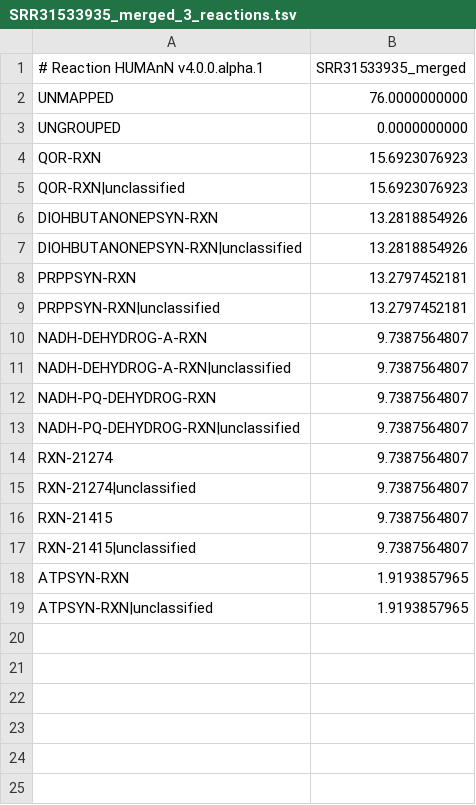
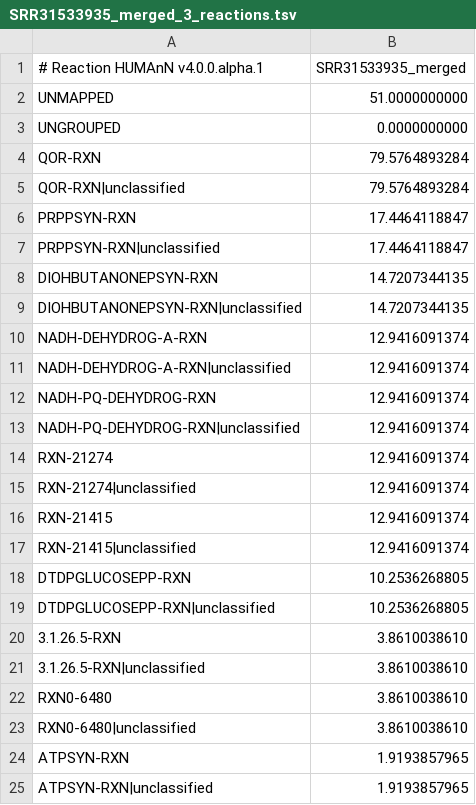
Before and after one commit to menyawino/Oxford_Nanopore_Whole_Metagenome_Sequencing, a TSV file: results/004_pathways/humann/SRR31533935/SRR31533935_merged_3_reactions.tsv, drawn as a sheet.

```diff
--- a/results/004_pathways/humann/SRR31533935/SRR31533935_merged_3_reactions.tsv
+++ b/results/004_pathways/humann/SRR31533935/SRR31533935_merged_3_reactions.tsv
@@ -1,18 +1,24 @@
 # Reaction HUMAnN v4.0.0.alpha.1	SRR31533935_merged
-UNMAPPED	76.0000000000
+UNMAPPED	51.0000000000
 UNGROUPED	0.0000000000
-QOR-RXN	15.6923076923
-QOR-RXN|unclassified	15.6923076923
-DIOHBUTANONEPSYN-RXN	13.2818854926
-DIOHBUTANONEPSYN-RXN|unclassified	13.2818854926
-PRPPSYN-RXN	13.2797452181
-PRPPSYN-RXN|unclassified	13.2797452181
-NADH-DEHYDROG-A-RXN	9.7387564807
-NADH-DEHYDROG-A-RXN|unclassified	9.7387564807
-NADH-PQ-DEHYDROG-RXN	9.7387564807
-NADH-PQ-DEHYDROG-RXN|unclassified	9.7387564807
-RXN-21274	9.7387564807
-RXN-21274|unclassified	9.7387564807
-RXN-21415	9.7387564807
-RXN-21415|unclassified	9.7387564807
+QOR-RXN	79.5764893284
+QOR-RXN|unclassified	79.5764893284
+PRPPSYN-RXN	17.4464118847
+PRPPSYN-RXN|unclassified	17.4464118847
+DIOHBUTANONEPSYN-RXN	14.7207344135
+DIOHBUTANONEPSYN-RXN|unclassified	14.7207344135
+NADH-DEHYDROG-A-RXN	12.9416091374
+NADH-DEHYDROG-A-RXN|unclassified	12.9416091374
+NADH-PQ-DEHYDROG-RXN	12.9416091374
+NADH-PQ-DEHYDROG-RXN|unclassified	12.9416091374
+RXN-21274	12.9416091374
+RXN-21274|unclassified	12.9416091374
+RXN-21415	12.9416091374
+RXN-21415|unclassified	12.9416091374
+DTDPGLUCOSEPP-RXN	10.2536268805
+DTDPGLUCOSEPP-RXN|unclassified	10.2536268805
+3.1.26.5-RXN	3.8610038610
+3.1.26.5-RXN|unclassified	3.8610038610
+RXN0-6480	3.8610038610
+RXN0-6480|unclassified	3.8610038610
 ATPSYN-RXN	1.9193857965
```
Also changed, not shown: results/004_pathways/humann/SRR31533935/SRR31533935_merged_2_genefamilies.tsv, 20 other files.
